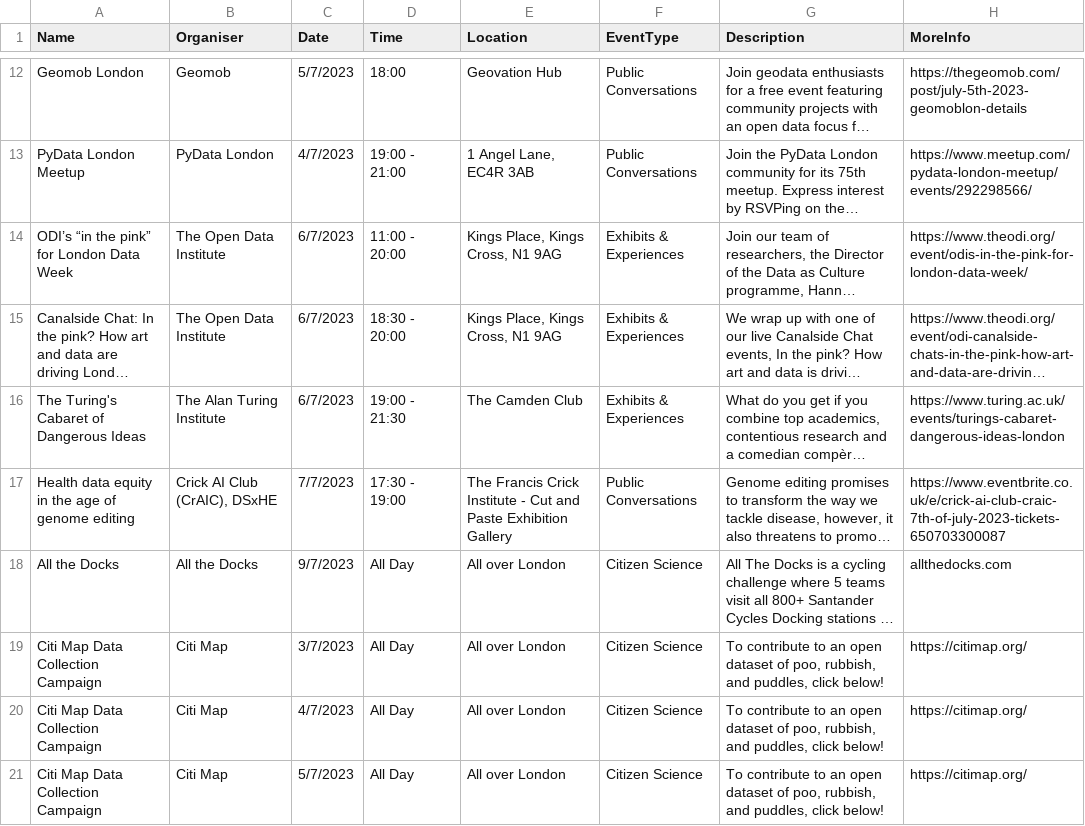
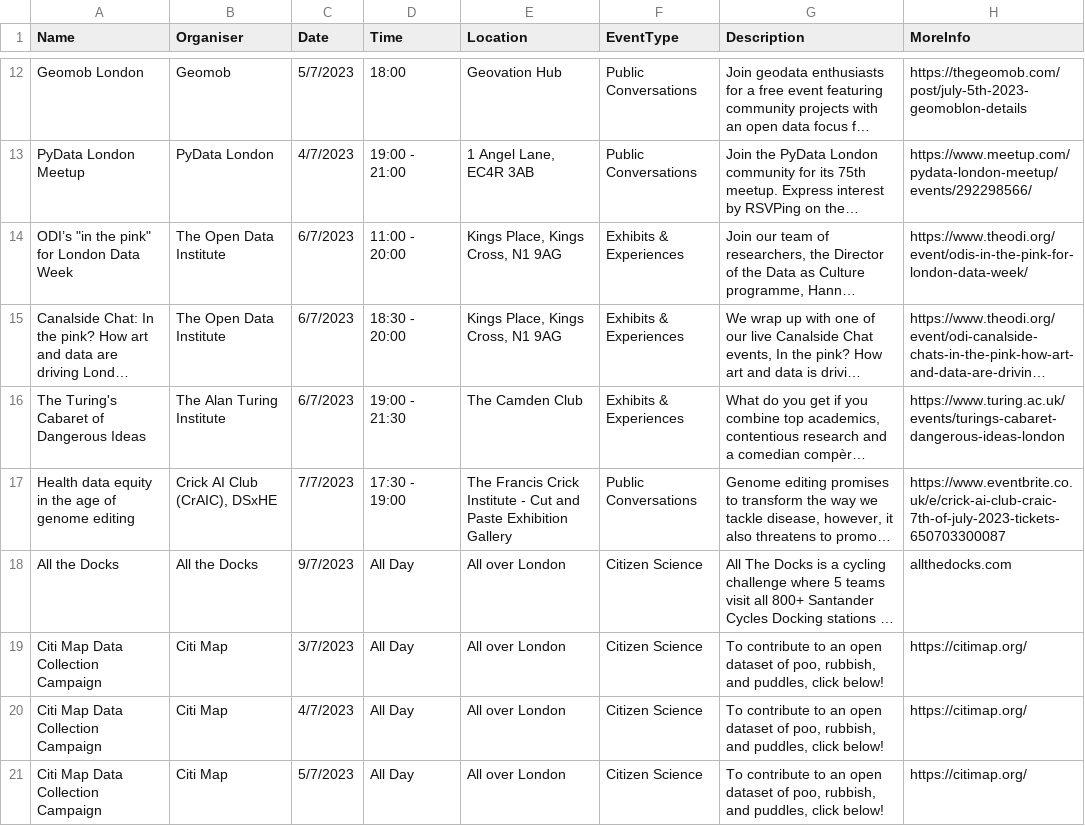
Before and after one commit to londondataweek/ldw23, a TSV file: public/ADDEVENTDATA/eventdata.tsv, drawn as a sheet; only a part is shown, gaps mark what is left out; long unchanged cells end in …; the diff names each change by its address in the sheet, - before the commit and + after, or states it on an @@ line.

Commit message:
Update eventdata.tsv

```diff
--- a/public/ADDEVENTDATA/eventdata.tsv
+++ b/public/ADDEVENTDATA/eventdata.tsv
-A14 (Name): ODI’s “in the pink” for London Data Week
+A14 (Name): ODI’s "in the pink" for London Data Week
```
